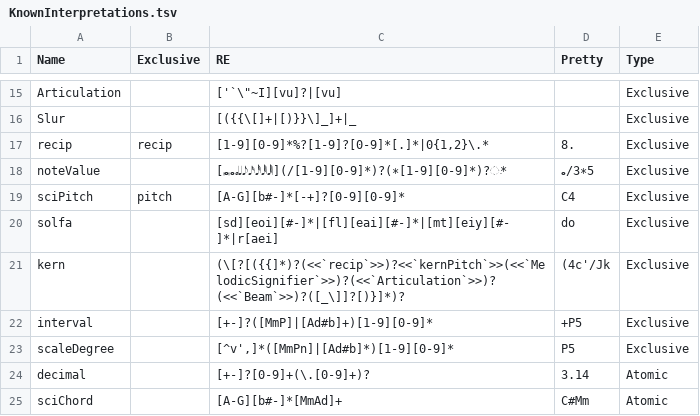
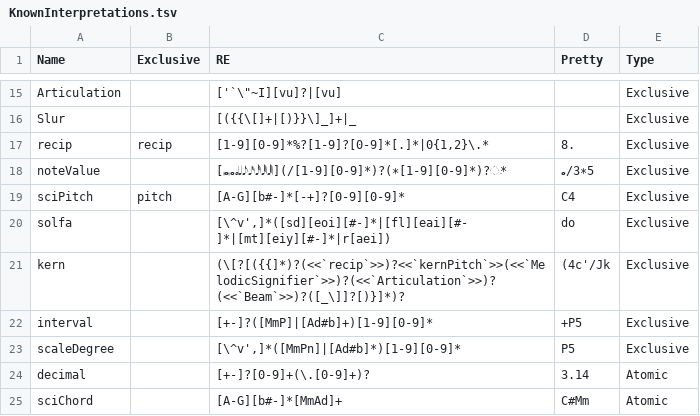
Before and after one commit to Computational-Cognitive-Musicology-Lab/humdrumR, a TSV file: inst/extdata/KnownInterpretations.tsv, drawn as a sheet; only a part is shown, gaps mark what is left out.

```diff
--- a/inst/extdata/KnownInterpretations.tsv
+++ b/inst/extdata/KnownInterpretations.tsv
@@ -19,6 +19,6 @@ noteValue		[𝅜𝅝𝅗𝅥𝅘𝅥𝅘𝅥𝅮𝅘𝅥𝅯𝅘𝅥𝅰𝅘𝅥𝅱𝅘𝅥𝅲](∕[1-9][0-9]*)?(∗[1-9][0-9]
 sciPitch	pitch	[A-G][b#-]*[-+]?[0-9][0-9]*	C4	Exclusive
-solfa		[sd][eoi][#-]*|[fl][eai][#-]*|[mt][eiy][#-]*|r[aei]	do	Exclusive
+solfa		[\^v',]*([sd][eoi][#-]*|[fl][eai][#-]*|[mt][eiy][#-]*|r[aei])	do	Exclusive
 kern		(\[?[({{]*)?(<<`recip`>>)?<<`kernPitch`>>(<<`MelodicSignifier`>>)?(<<`Articulation`>>)?(<<`Beam`>>)?([_\]]?[)}]*)?	(4c'/Jk	Exclusive
 interval		[+-]?([MmP]|[Ad#b]+)[1-9][0-9]*	+P5	Exclusive
-scaleDegree		[^v',]*([MmPn]|[Ad#b]*)[1-9][0-9]*	P5	Exclusive
+scaleDegree		[\^v',]*([MmPn]|[Ad#b]*)[1-9][0-9]*	P5	Exclusive
 decimal		[+-]?[0-9]+(\.[0-9]+)?	3.14	Atomic
```
Also changed, not shown: 6 other files.
